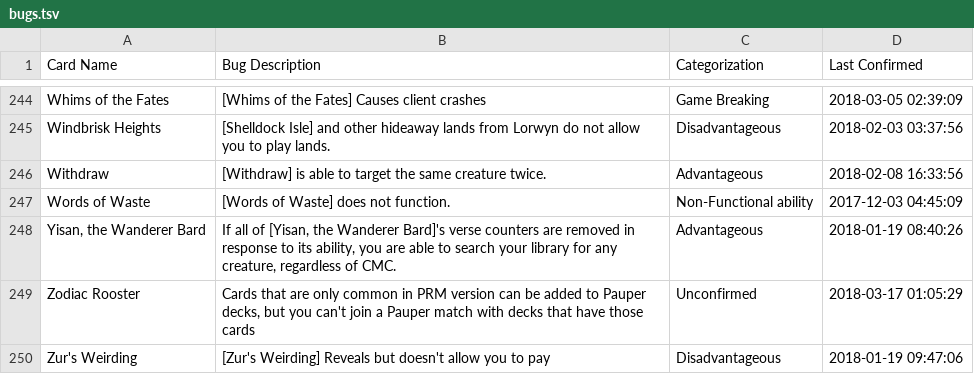
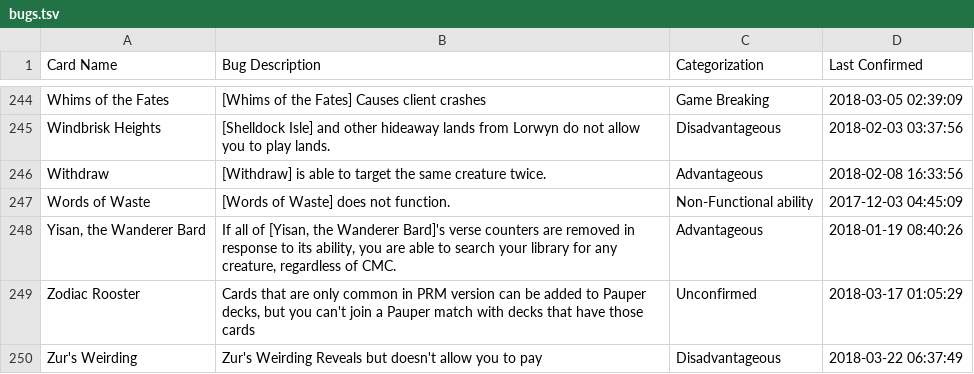
Before and after one commit to PennyDreadfulMTG/modo-bugs, a TSV file: bugs.tsv, drawn as a sheet; only a part is shown, gaps mark what is left out.

Commit message:
Updated Bug List from Issues

```diff
--- a/bugs.tsv
+++ b/bugs.tsv
@@ -249,2 +249,2 @@ Yisan, the Wanderer Bard	If all of [Yisan, the Wanderer Bard]'s verse counters a
 Zodiac Rooster	Cards that are only common in PRM version can be added to Pauper decks, but you can't join a Pauper match with decks that have those cards	Unconfirmed	2018-03-17 01:05:29
-Zur's Weirding	[Zur's Weirding] Reveals but doesn't allow you to pay	Disadvantageous	2018-01-19 09:47:06
+Zur's Weirding	Zur's Weirding Reveals but doesn't allow you to pay	Disadvantageous	2018-03-22 06:37:49
```
Also changed, not shown: 1 other file.
